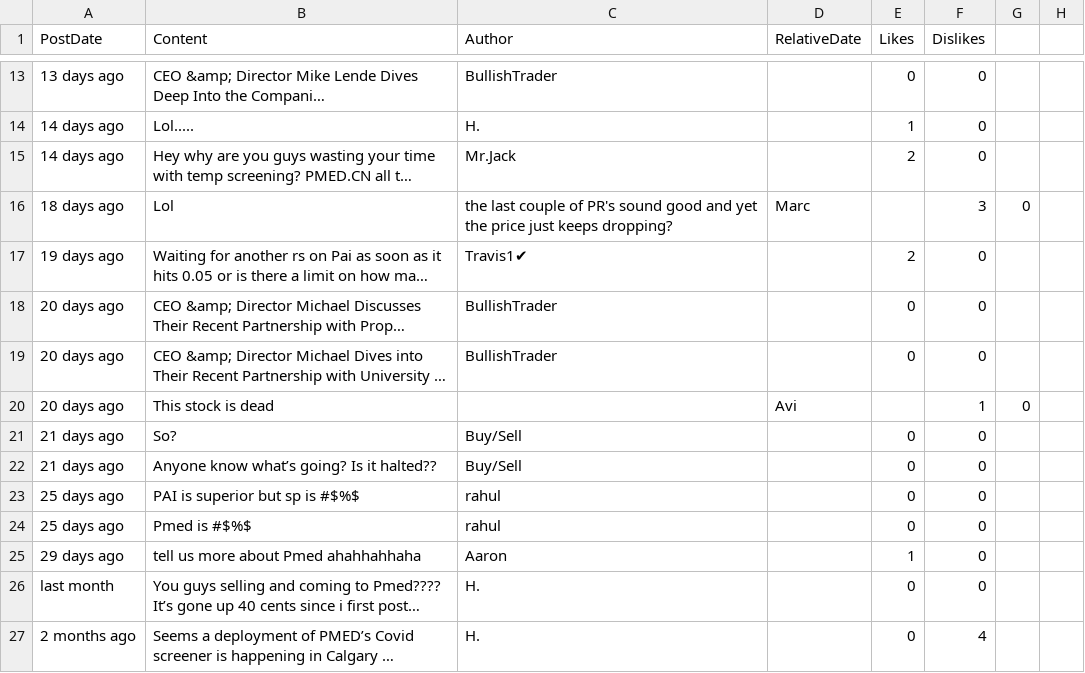
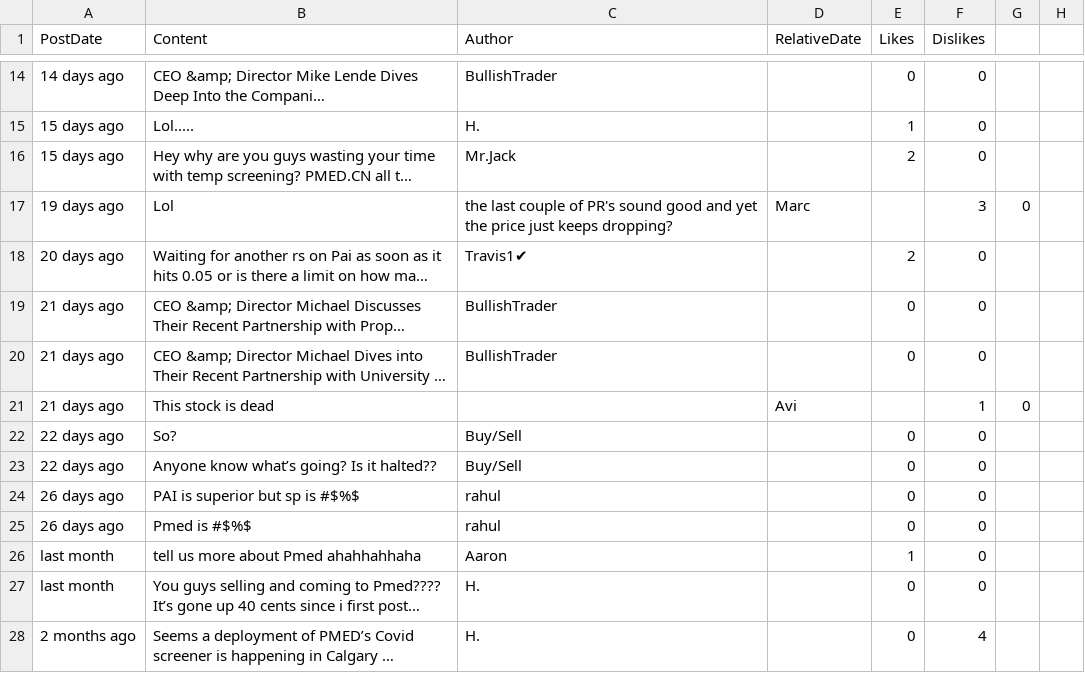
Before and after one commit to dli-invest/conscrap, a CSV file: data/PAI.V.csv, drawn as a sheet; only a part is shown, gaps mark what is left out; long unchanged cells end in …; addresses are those after the commit; the diff covers the shown part only; the diff names each change by its address in the sheet, - before the commit and + after, or states it on an @@ line.

```diff
--- a/data/PAI.V.csv
+++ b/data/PAI.V.csv
-A14 (PostDate): 13 days ago
+A14 (PostDate): 14 days ago
-A15:A16 (PostDate): 14 days ago
+A15:A16 (PostDate): 15 days ago
-A17 (PostDate): 18 days ago
+A17 (PostDate): 19 days ago
-A18 (PostDate): 19 days ago
+A18 (PostDate): 20 days ago
-A19:A21 (PostDate): 20 days ago
+A19:A21 (PostDate): 21 days ago
-A22:A23 (PostDate): 21 days ago
+A22:A23 (PostDate): 22 days ago
-A24:A25 (PostDate): 25 days ago
+A24:A25 (PostDate): 26 days ago
-A26 (PostDate): 29 days ago
+A26 (PostDate): last month
```
Also changed, not shown: 1 added row and 33 edited cells elsewhere in this file, data/CMC.CN.csv, 1 other file.
